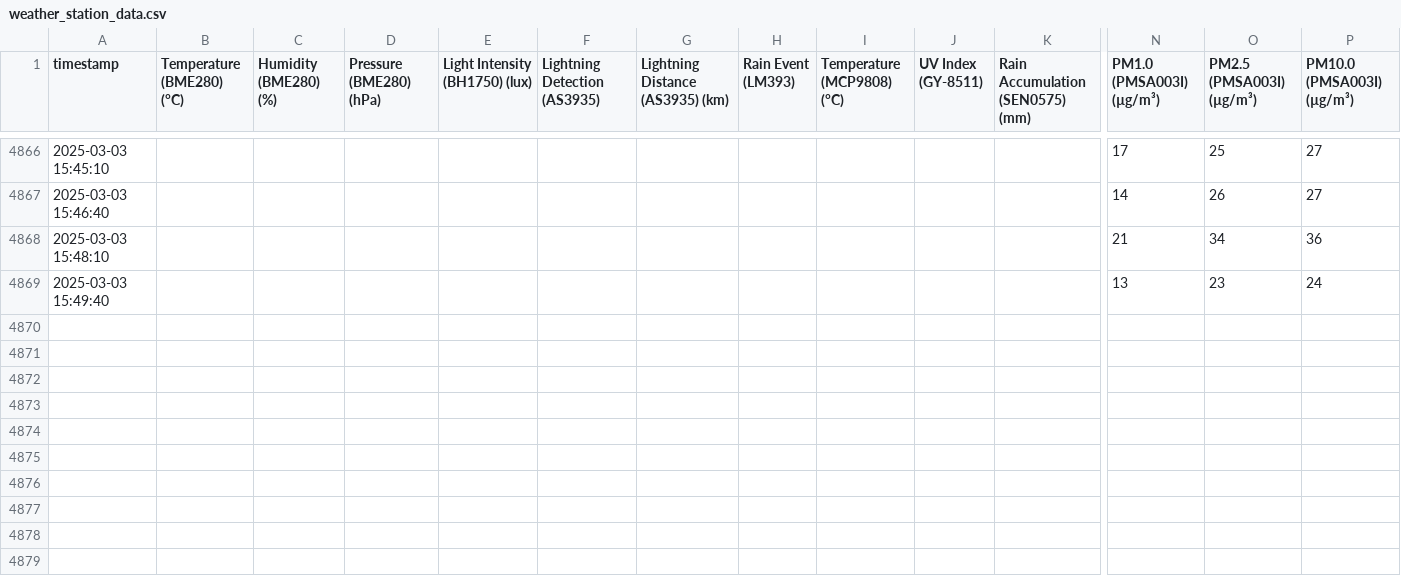
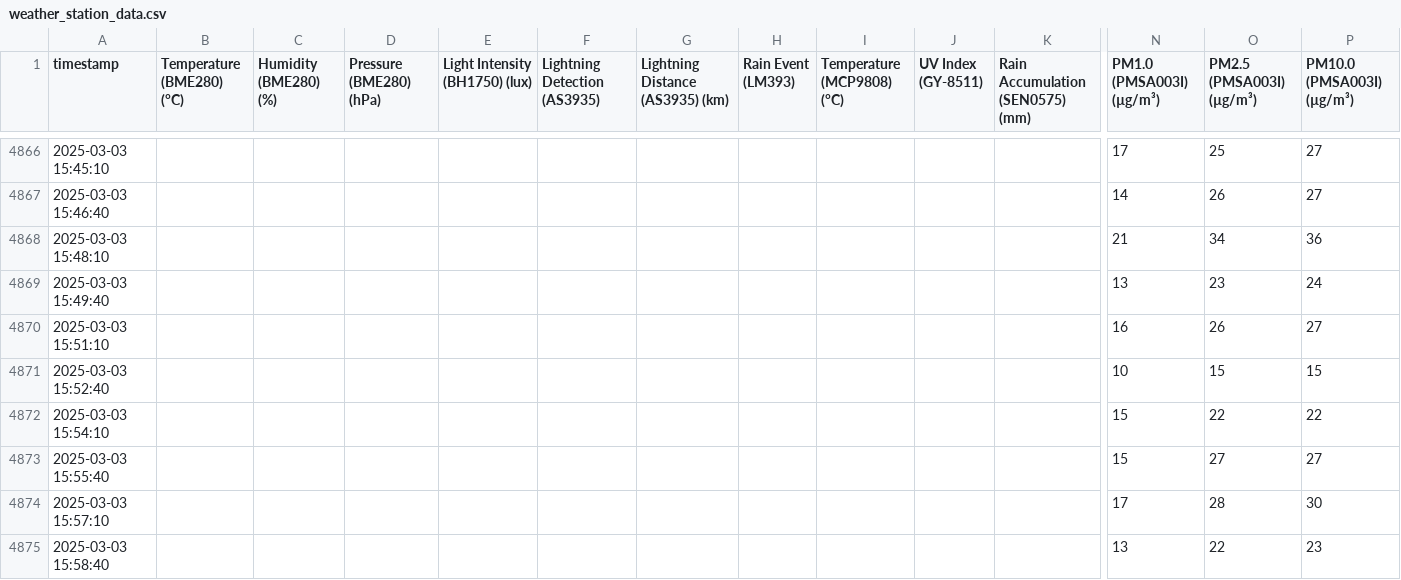
Before and after one commit to mitsos1989/weather_station, a CSV file: weather_station_data.csv, drawn as a sheet; only a part is shown, gaps mark what is left out; rows hold the shown columns only; the diff names each change by its address in the sheet, - before the commit and + after, or states it on an @@ line.

```diff
--- a/weather_station_data.csv
+++ b/weather_station_data.csv
+row 4870: 2025-03-03 15:51:10 |  |  |  |  |  |  |  |  |  |  | 16 | 26 | 27
+row 4871: 2025-03-03 15:52:40 |  |  |  |  |  |  |  |  |  |  | 10 | 15 | 15
+row 4872: 2025-03-03 15:54:10 |  |  |  |  |  |  |  |  |  |  | 15 | 22 | 22
+row 4873: 2025-03-03 15:55:40 |  |  |  |  |  |  |  |  |  |  | 15 | 27 | 27
+row 4874: 2025-03-03 15:57:10 |  |  |  |  |  |  |  |  |  |  | 17 | 28 | 30
+row 4875: 2025-03-03 15:58:40 |  |  |  |  |  |  |  |  |  |  | 13 | 22 | 23
```
Also changed, not shown: 1 other file.
